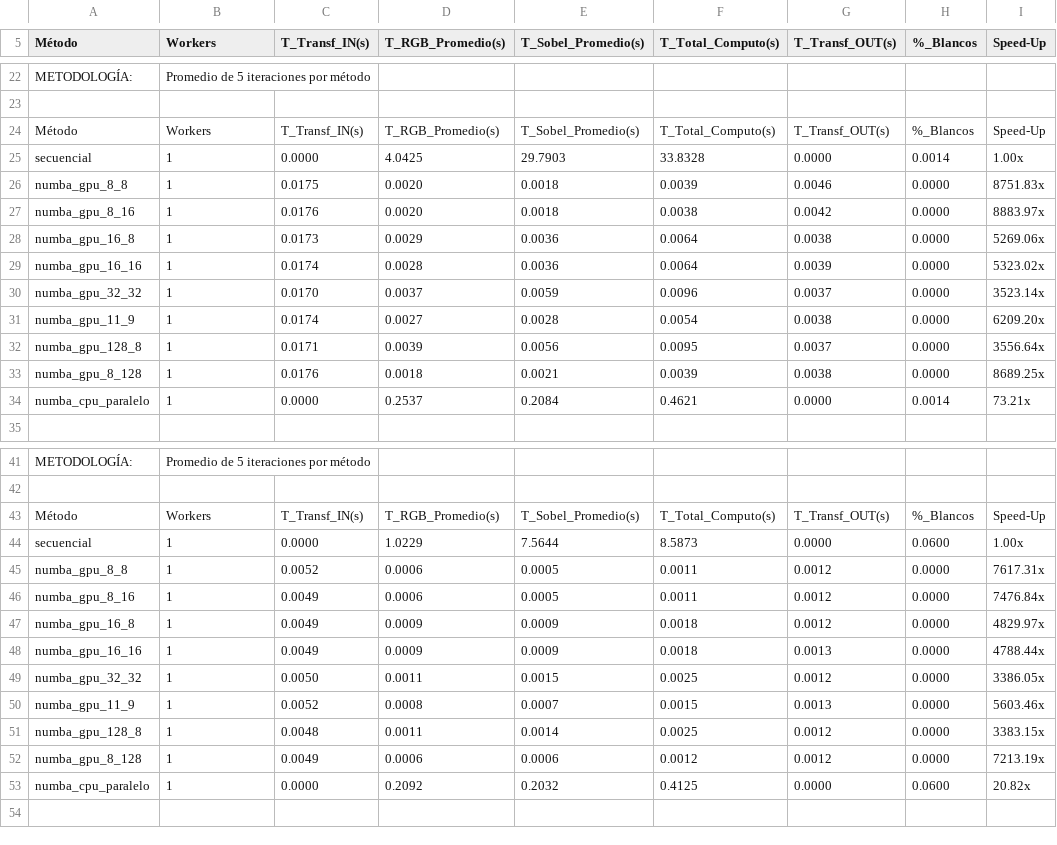
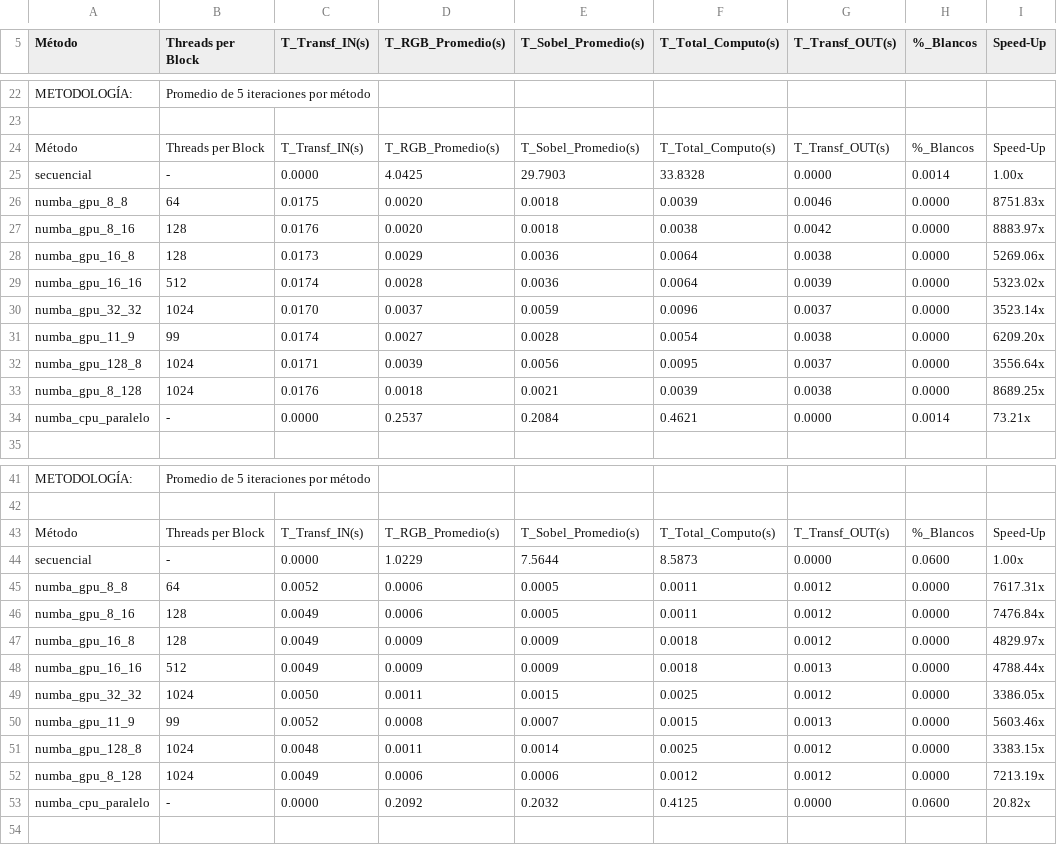
Before and after one commit to maxitoto/Sistemas-Paralelos, a CSV file: PipeLine/resultados/reporte_estadistico.csv, drawn as a sheet; only a part is shown, gaps mark what is left out; the diff covers the shown part only; the diff names each change by its address in the sheet, - before the commit and + after, or states it on an @@ line.

```diff
--- a/PipeLine/resultados/reporte_estadistico.csv
+++ b/PipeLine/resultados/reporte_estadistico.csv
-B5: Workers
+B5: Threads per Block
-B24 (Threads per Block): Workers
+B24 (Threads per Block): Threads per Block
-B25 (Threads per Block): 1
+B25 (Threads per Block): -
-B26 (Threads per Block): 1
+B26 (Threads per Block): 64
-B27:B28 (Threads per Block): 1
+B27:B28 (Threads per Block): 128
-B29 (Threads per Block): 1
+B29 (Threads per Block): 512
-B30 (Threads per Block): 1
+B30 (Threads per Block): 1024
-B31 (Threads per Block): 1
+B31 (Threads per Block): 99
-B32:B33 (Threads per Block): 1
+B32:B33 (Threads per Block): 1024
-B34 (Threads per Block): 1
+B34 (Threads per Block): -
-B43 (Threads per Block): Workers
+B43 (Threads per Block): Threads per Block
-B44 (Threads per Block): 1
+B44 (Threads per Block): -
-B45 (Threads per Block): 1
+B45 (Threads per Block): 64
-B46:B47 (Threads per Block): 1
+B46:B47 (Threads per Block): 128
-B48 (Threads per Block): 1
+B48 (Threads per Block): 512
-B49 (Threads per Block): 1
+B49 (Threads per Block): 1024
-B50 (Threads per Block): 1
+B50 (Threads per Block): 99
-B51:B52 (Threads per Block): 1
+B51:B52 (Threads per Block): 1024
-B53 (Threads per Block): 1
+B53 (Threads per Block): -
```
Also changed, not shown: 21 edited cells elsewhere in this file, 2 other files.
